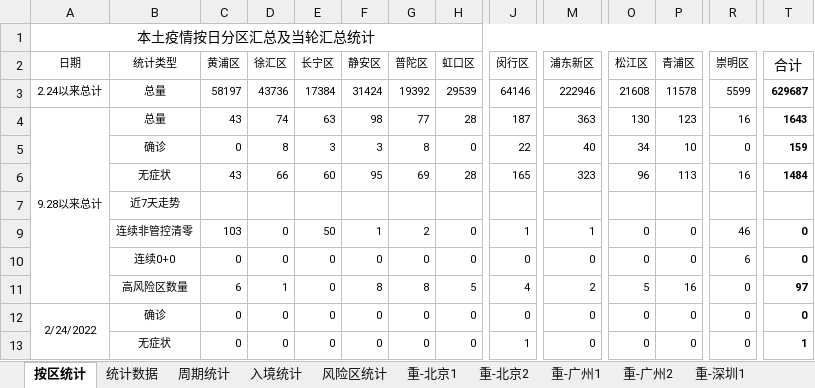
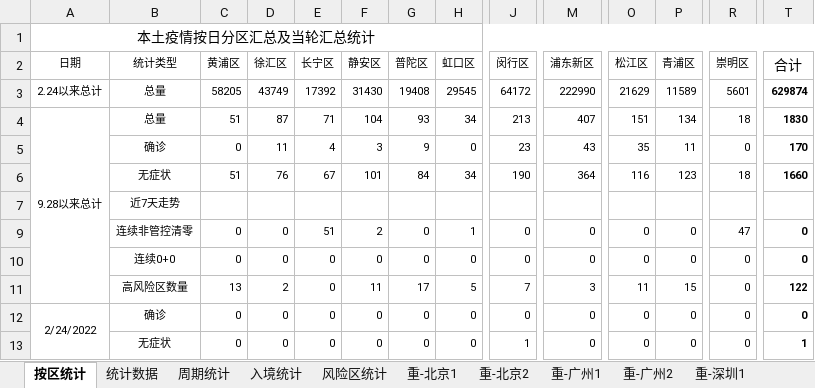
Before and after one commit to KylinHuang7/covid19, an Excel workbook: 2022春上海新冠病例统计.xlsx, sheet 按区统计, drawn as a sheet; only a part is shown, gaps mark what is left out; values as stored, in another font and other column widths than the file's, no borders; conditional formats not drawn; removed rows and columns are numbered as before the commit, all else as after; rows hold the shown columns only; the diff covers the shown part only; the diff names each change by its address in the sheet, - before the commit and + after, or states it on an @@ line.

```diff
--- a/2022春上海新冠病例统计.xlsx (sheet 按区统计)
+++ b/2022春上海新冠病例统计.xlsx (sheet 按区统计)
-row 3: 2.24以来总计 | 总量 | 58197 | 43736 | 17384 | 31424 | 19392 | 29539 | 64146 | 222946 | 21608 | 11578 | 5599 | 629687
-row 4: 9.28以来总计 | 总量 | 43 | 74 | 63 | 98 | 77 | 28 | 187 | 363 | 130 | 123 | 16 | 1643
+row 3: 2.24以来总计 | 总量 | 58205 | 43749 | 17392 | 31430 | 19408 | 29545 | 64172 | 222990 | 21629 | 11589 | 5601 | 629874
+row 4: 9.28以来总计 | 总量 | 51 | 87 | 71 | 104 | 93 | 34 | 213 | 407 | 151 | 134 | 18 | 1830
-D5 (徐汇区): 8
+D5 (徐汇区): 11
-E5 (长宁区): 3
+E5 (长宁区): 4
-G5 (普陀区): 8
+G5 (普陀区): 9
-J5 (闵行区): 22
+J5 (闵行区): 23
-M5 (浦东新区): 40
+M5 (浦东新区): 43
-O5 (松江区): 34
+O5 (松江区): 35
-P5 (青浦区): 10
+P5 (青浦区): 11
-T5 (合计): 159
+T5 (合计): 170
-row 6:  | 无症状 | 43 | 66 | 60 | 95 | 69 | 28 | 165 | 323 | 96 | 113 | 16 | 1484
+row 6:  | 无症状 | 51 | 76 | 67 | 101 | 84 | 34 | 190 | 364 | 116 | 123 | 18 | 1660
-row 9:  | 连续非管控清零 | 103 | 0 | 50 | 1 | 2 | 0 | 1 | 1 | 0 | 0 | 46 | 0
+row 9:  | 连续非管控清零 | 0 | 0 | 51 | 2 | 0 | 1 | 0 | 0 | 0 | 0 | 47 | 0
-R10 (崇明区): 6
+R10 (崇明区): 0
-row 11:  | 高风险区数量 | 6 | 1 | 0 | 8 | 8 | 5 | 4 | 2 | 5 | 16 | 0 | 97
+row 11:  | 高风险区数量 | 13 | 2 | 0 | 11 | 17 | 5 | 7 | 3 | 11 | 15 | 0 | 122
```
Also changed, not shown: 8 added rows elsewhere in this sheet, sheet 重-重庆1, sheet 重-北京1, sheet 周期统计, sheet 重-广州1, sheet 重-深圳1, sheet 重-重庆2, 6 more sheets, hidden cells, 2 other files.
